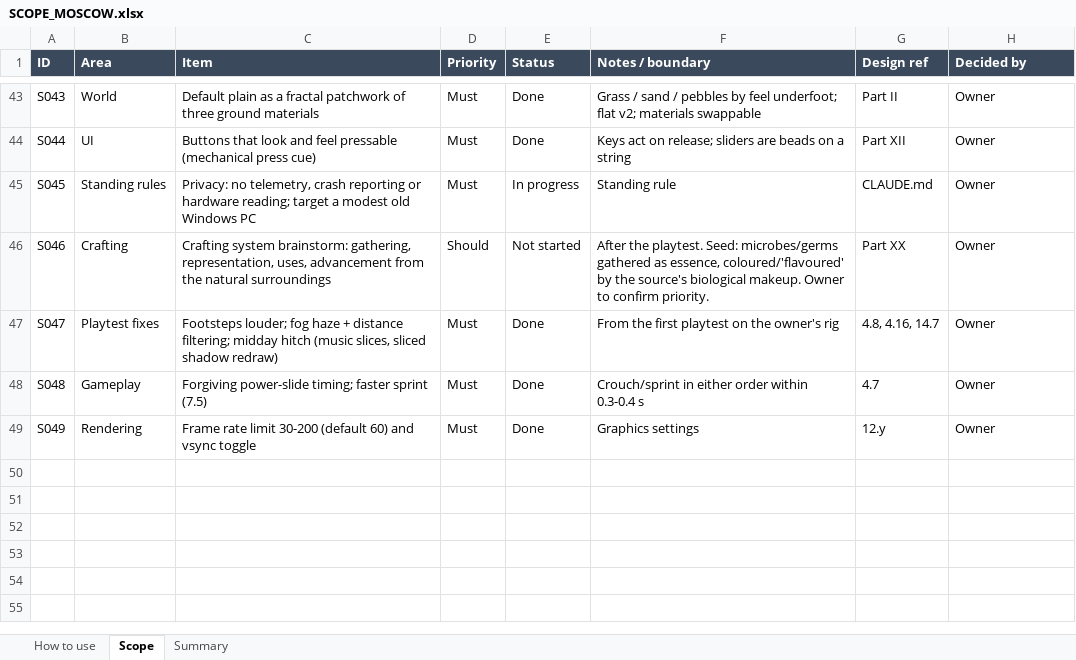
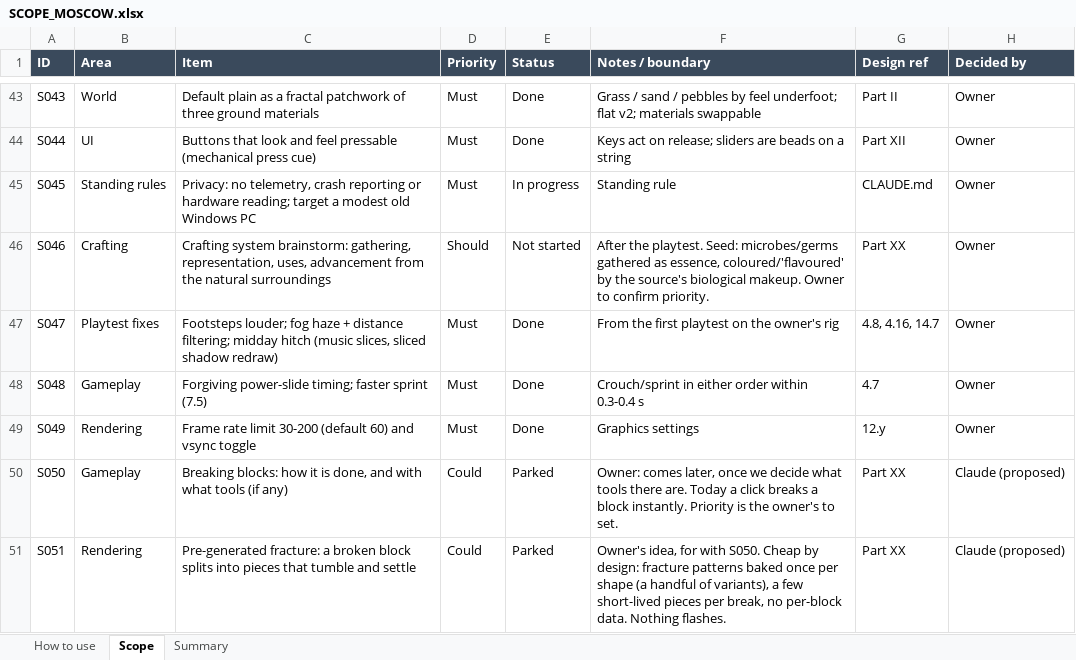
Before and after one commit to rcavarix-collab/voxgame, an Excel workbook: docs/SCOPE_MOSCOW.xlsx, sheet Scope, drawn as a sheet; only a part is shown, gaps mark what is left out; values as stored, in another font and other column widths than the file's, no borders; conditional formats not drawn; the diff names each change by its address in the sheet, - before the commit and + after, or states it on an @@ line.

```diff
--- a/docs/SCOPE_MOSCOW.xlsx (sheet Scope)
+++ b/docs/SCOPE_MOSCOW.xlsx (sheet Scope)
+row 50: S050 | Gameplay | Breaking blocks: how it is done, and with what tools (if any) | Could | Parked | Owner: comes later, once we decide what tools there are. Today a click breaks a block instantly. Priority is the owner's to set. | Part XX | Claude (proposed)
+row 51: S051 | Rendering | Pre-generated fracture: a broken block splits into pieces that tumble and settle | Could | Parked | Owner's idea, for with S050. Cheap by design: fracture patterns baked once per shape (a handful of variants), a few short-lived pieces per break, no per-block data. Nothing flashes. | Part XX | Claude (proposed)
```
Also changed, not shown: 1 other file.
